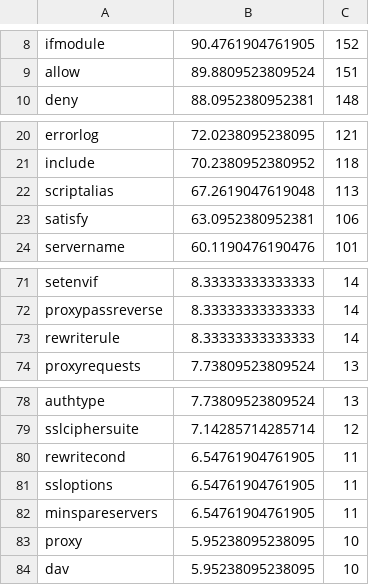
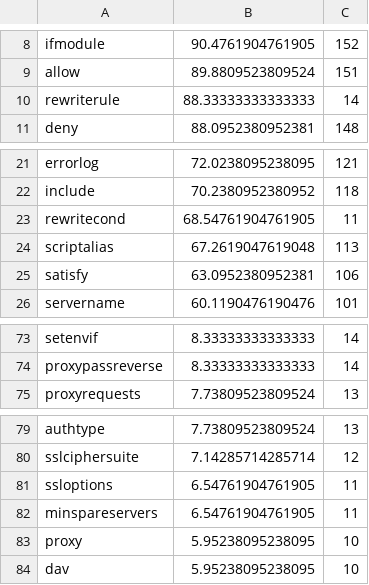
Before and after one commit to tianyin/cox, a CSV file: benchmarks/data/apache_popularity.csv, drawn as a sheet; only a part is shown, gaps mark what is left out; removed rows and columns are numbered as before the commit, all else as after; the diff names each change by its address in the sheet, - before the commit and + after, or states it on an @@ line.

Commit message:
remove hard-coded apache parameter pop in code

```diff
--- a/benchmarks/data/apache_popularity.csv
+++ b/benchmarks/data/apache_popularity.csv
+row 10: rewriterule | 88.33333333333333 | 14
+row 23: rewritecond | 68.54761904761905 | 11
-row 73: rewriterule | 8.33333333333333 | 14
-row 80: rewritecond | 6.54761904761905 | 11
```
Also changed, not shown: 3 other files.
